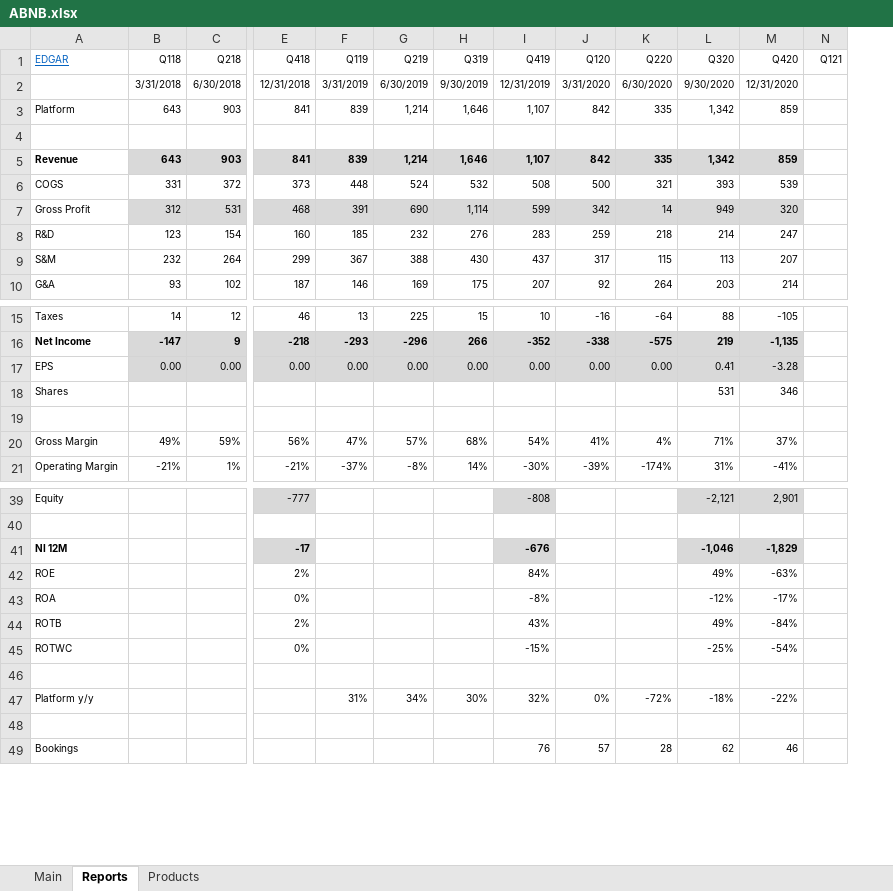
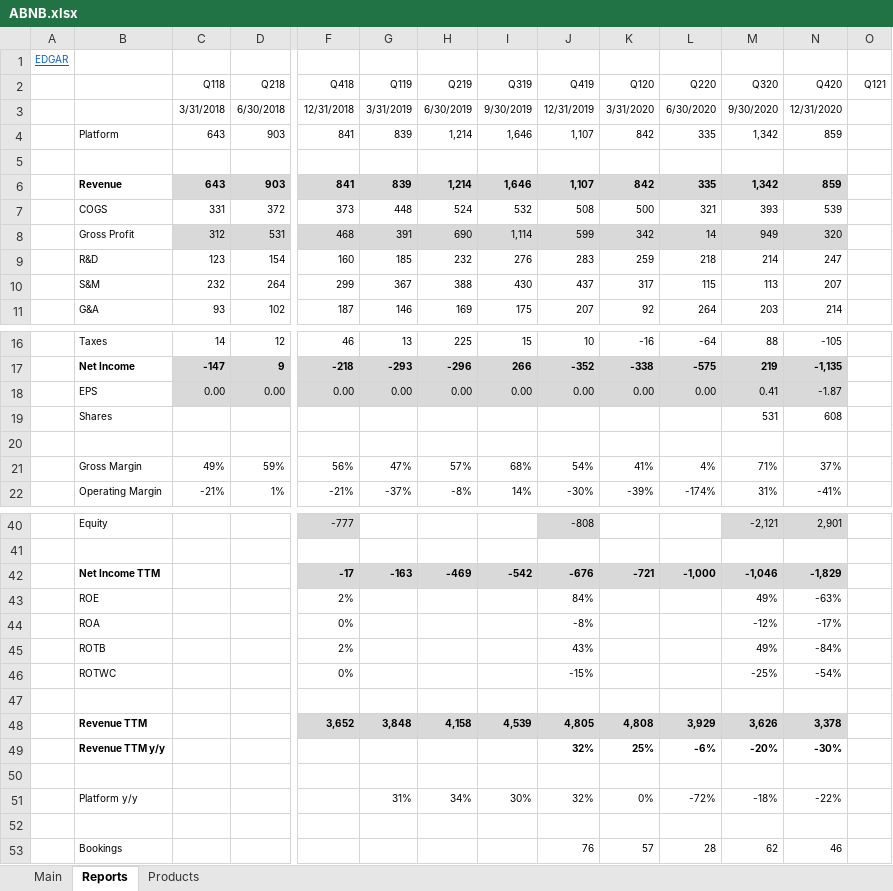
Before and after one commit to michaelsjoeberg/stocks, an Excel workbook: ABNB.xlsx, sheet Reports, drawn as a sheet; only a part is shown, gaps mark what is left out; values as stored, in another font and other column widths than the file's, no borders; charts and pictures not drawn; removed rows and columns are numbered as before the commit, all else as after; rows hold the shown columns only; the diff names each change by its address in the sheet, - before the commit and + after, or states it on an @@ line.

```diff
--- a/ABNB.xlsx (sheet Reports)
+++ b/ABNB.xlsx (sheet Reports)
+column A, empty
+row 1: EDGAR
-B2: EDGAR
+B2: (empty)
-N18 (Q420): -3.28
+N18 (Q420): -1.87
-N19 (Q420): 346
+N19 (Q420): 608
-row 41: NI 12M |  |  | -17 |  |  |  | -676 |  |  | -1,046 | -1,829
+row 42:  | Net Income TTM |  |  | -17 | -163 | -469 | -542 | -676 | -721 | -1,000 | -1,046 | -1,829
+row 47: (empty)
+row 48:  | Revenue TTM |  |  | 3,652 | 3,848 | 4,158 | 4,539 | 4,805 | 4,808 | 3,929 | 3,626 | 3,378
+row 49:  | Revenue TTM y/y |  |  |  |  |  |  | 32% | 25% | -6% | -20% | -30%
```
Also changed, not shown: sheet Main, sheet Products, formulas that keep their value, charts or pictures.
